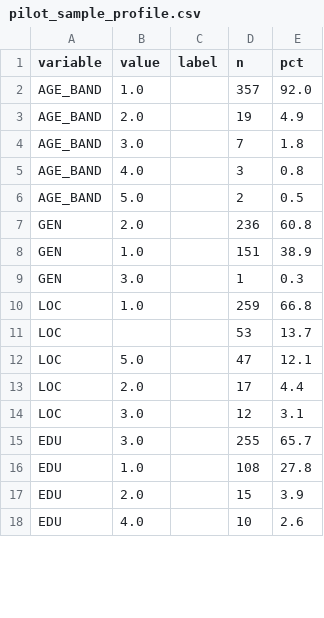
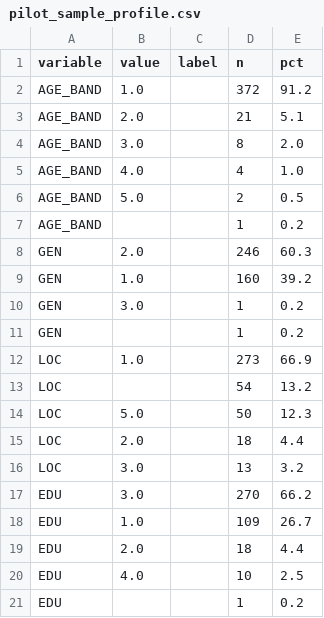
Before and after one commit to KhaiNgo2811/NCKH_DATA, a CSV file: outputs/tables/pilot_sample_profile.csv, drawn as a sheet; only a part is shown; the diff covers the shown part only.

```diff
--- a/outputs/tables/pilot_sample_profile.csv
+++ b/outputs/tables/pilot_sample_profile.csv
@@ -1,18 +1,21 @@
 variable,value,label,n,pct
-AGE_BAND,1.0,,357,92.0
-AGE_BAND,2.0,,19,4.9
-AGE_BAND,3.0,,7,1.8
-AGE_BAND,4.0,,3,0.8
+AGE_BAND,1.0,,372,91.2
+AGE_BAND,2.0,,21,5.1
+AGE_BAND,3.0,,8,2.0
+AGE_BAND,4.0,,4,1.0
 AGE_BAND,5.0,,2,0.5
-GEN,2.0,,236,60.8
-GEN,1.0,,151,38.9
-GEN,3.0,,1,0.3
-LOC,1.0,,259,66.8
-LOC,,,53,13.7
-LOC,5.0,,47,12.1
-LOC,2.0,,17,4.4
-LOC,3.0,,12,3.1
-EDU,3.0,,255,65.7
-EDU,1.0,,108,27.8
-EDU,2.0,,15,3.9
-EDU,4.0,,10,2.6
+AGE_BAND,,,1,0.2
+GEN,2.0,,246,60.3
+GEN,1.0,,160,39.2
+GEN,3.0,,1,0.2
+GEN,,,1,0.2
+LOC,1.0,,273,66.9
+LOC,,,54,13.2
+LOC,5.0,,50,12.3
+LOC,2.0,,18,4.4
+LOC,3.0,,13,3.2
+EDU,3.0,,270,66.2
+EDU,1.0,,109,26.7
+EDU,2.0,,18,4.4
+EDU,4.0,,10,2.5
+EDU,,,1,0.2
```
Also changed, not shown: 6 added rows, 2 removed rows and 36 edited cells elsewhere in this file, outputs/tables/OD2_power_analysis_beta_M1_M2.csv, outputs/tables/pilot_cr_ave.csv, 23 other files.
